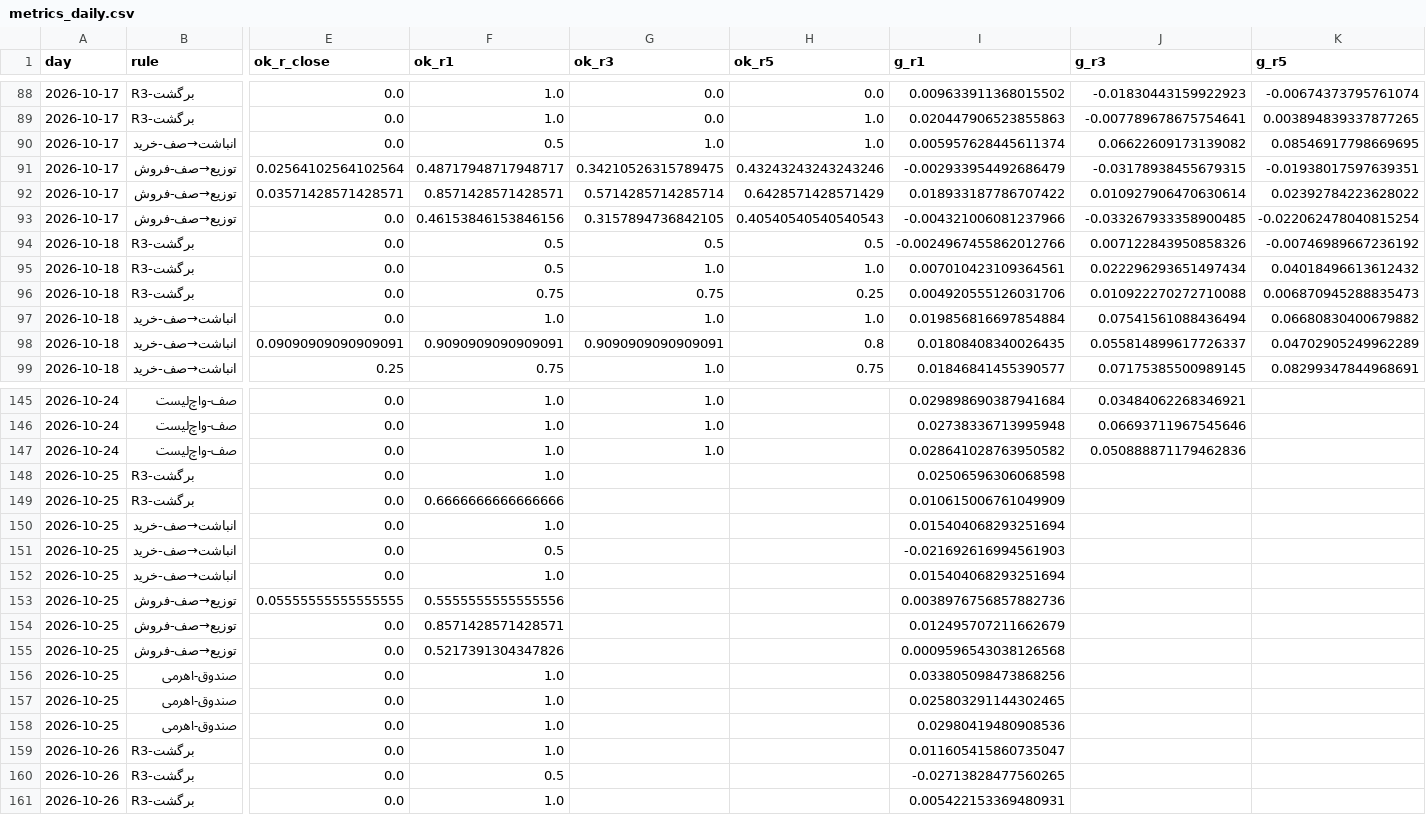
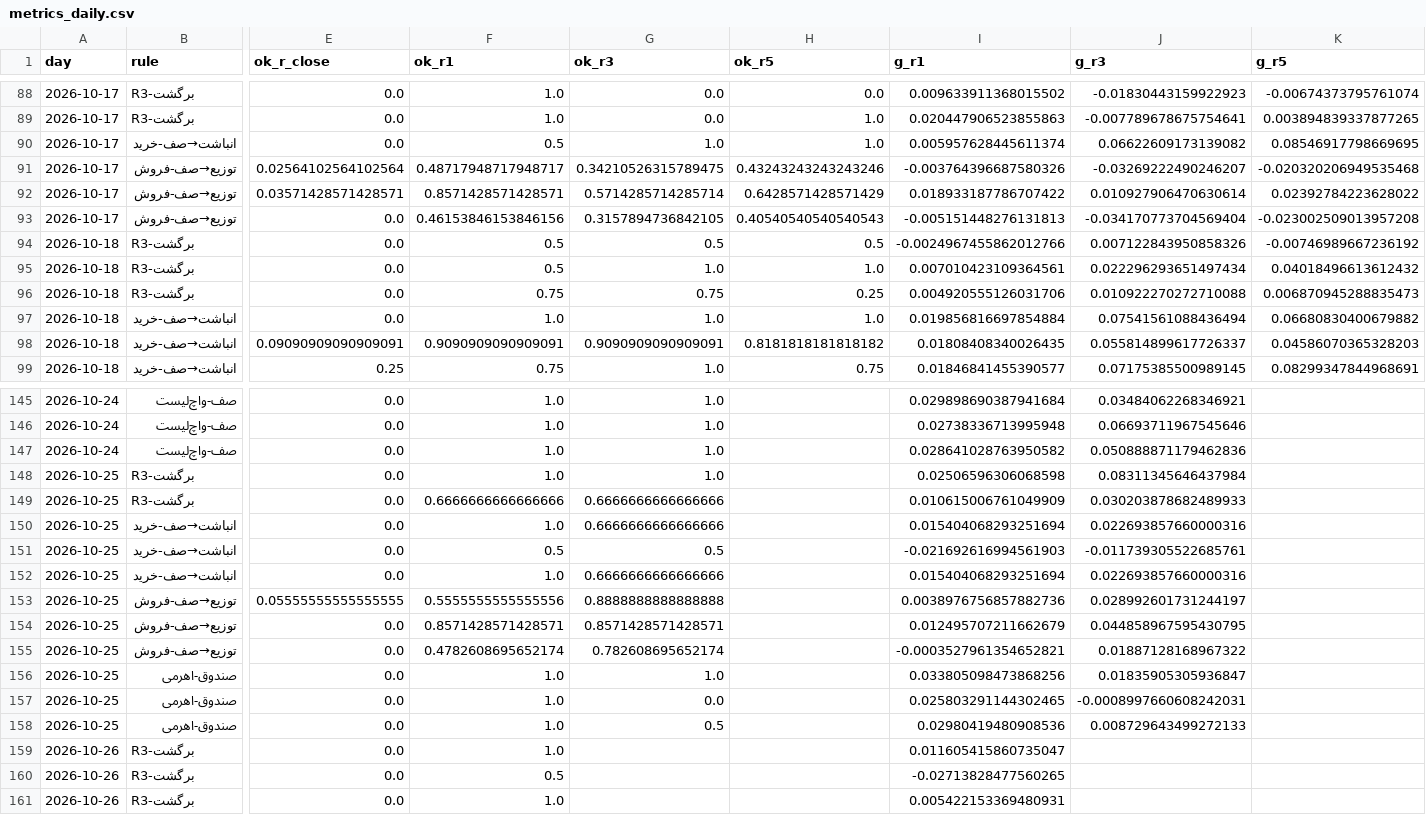
Before and after one commit to alitamizi/tse-model, a CSV file: state/metrics_daily.csv, drawn as a sheet; only a part is shown, gaps mark what is left out; the diff covers the shown part only; the diff names each change by its address in the sheet, - before the commit and + after, or states it on an @@ line.

```diff
--- a/state/metrics_daily.csv
+++ b/state/metrics_daily.csv
-I91 (g_r1): -0.002933954492686479
+I91 (g_r1): -0.003764396687580326
-J91 (g_r3): -0.03178938455679315
+J91 (g_r3): -0.03269222490246207
-K91 (g_r5): -0.01938017597639351
+K91 (g_r5): -0.020320206949535468
-I93 (g_r1): -0.004321006081237966
+I93 (g_r1): -0.005151448276131813
-J93 (g_r3): -0.033267933358900485
+J93 (g_r3): -0.034170773704569404
-K93 (g_r5): -0.022062478040815254
+K93 (g_r5): -0.023002509013957208
-H98 (ok_r5): 0.8
+H98 (ok_r5): 0.8181818181818182
-K98 (g_r5): 0.04702905249962289
+K98 (g_r5): 0.04586070365328203
-G148 (ok_r3): (empty)
+G148 (ok_r3): 1.0
-J148 (g_r3): (empty)
+J148 (g_r3): 0.08311345646437984
-G149:G150 (ok_r3): (empty)
+G149:G150 (ok_r3): 0.6666666666666666
-J149 (g_r3): (empty)
+J149 (g_r3): 0.030203878682489933
-J150 (g_r3): (empty)
+J150 (g_r3): 0.022693857660000316
-G151 (ok_r3): (empty)
+G151 (ok_r3): 0.5
-J151 (g_r3): (empty)
+J151 (g_r3): -0.011739305522685761
-G152 (ok_r3): (empty)
+G152 (ok_r3): 0.6666666666666666
-J152 (g_r3): (empty)
+J152 (g_r3): 0.022693857660000316
-G153 (ok_r3): (empty)
+G153 (ok_r3): 0.8888888888888888
-J153 (g_r3): (empty)
+J153 (g_r3): 0.028992601731244197
-G154 (ok_r3): (empty)
+G154 (ok_r3): 0.8571428571428571
-J154 (g_r3): (empty)
+J154 (g_r3): 0.044858967595430795
-F155 (ok_r1): 0.5217391304347826
+F155 (ok_r1): 0.4782608695652174
-G155 (ok_r3): (empty)
+G155 (ok_r3): 0.782608695652174
-I155 (g_r1): 0.0009596543038126568
+I155 (g_r1): -0.0003527961354652821
-J155 (g_r3): (empty)
+J155 (g_r3): 0.01887128168967322
-G156 (ok_r3): (empty)
+G156 (ok_r3): 1.0
-J156 (g_r3): (empty)
+J156 (g_r3): 0.01835905305936847
-G157 (ok_r3): (empty)
+G157 (ok_r3): 0.0
-J157 (g_r3): (empty)
+J157 (g_r3): -0.0008997660608242031
-G158 (ok_r3): (empty)
+G158 (ok_r3): 0.5
-J158 (g_r3): (empty)
+J158 (g_r3): 0.008729643499272133
```
Also changed, not shown: 13 added rows and 39 edited cells elsewhere in this file, state/five_scores.csv, 12 other files.
